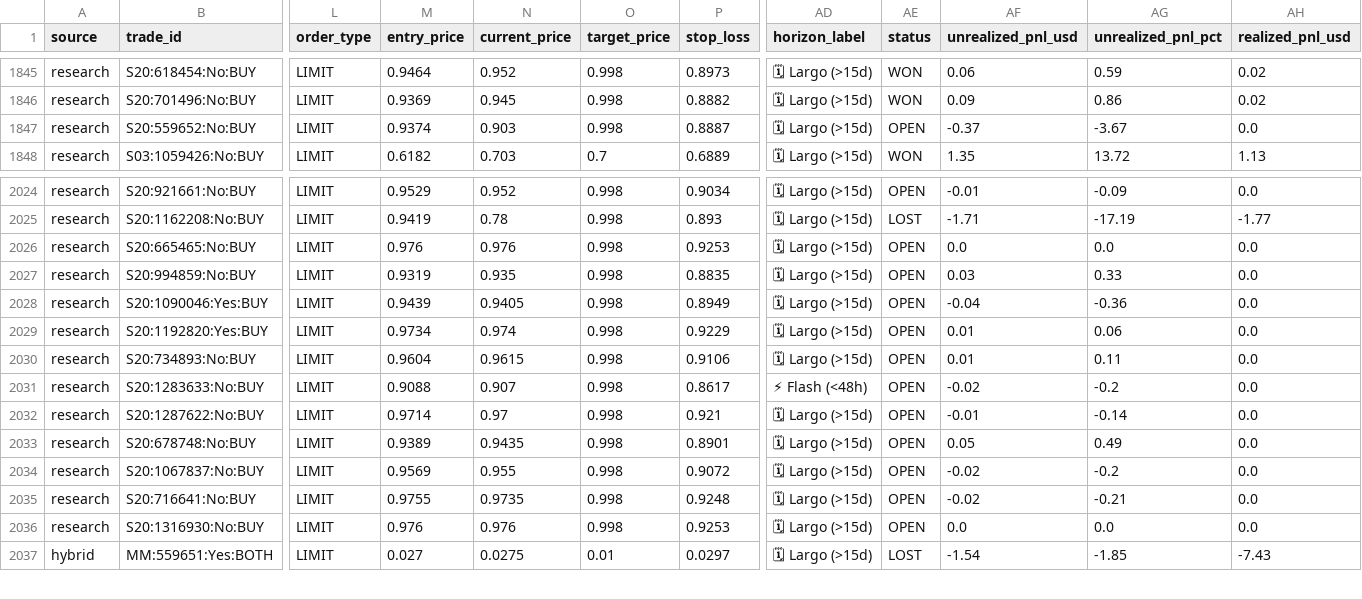
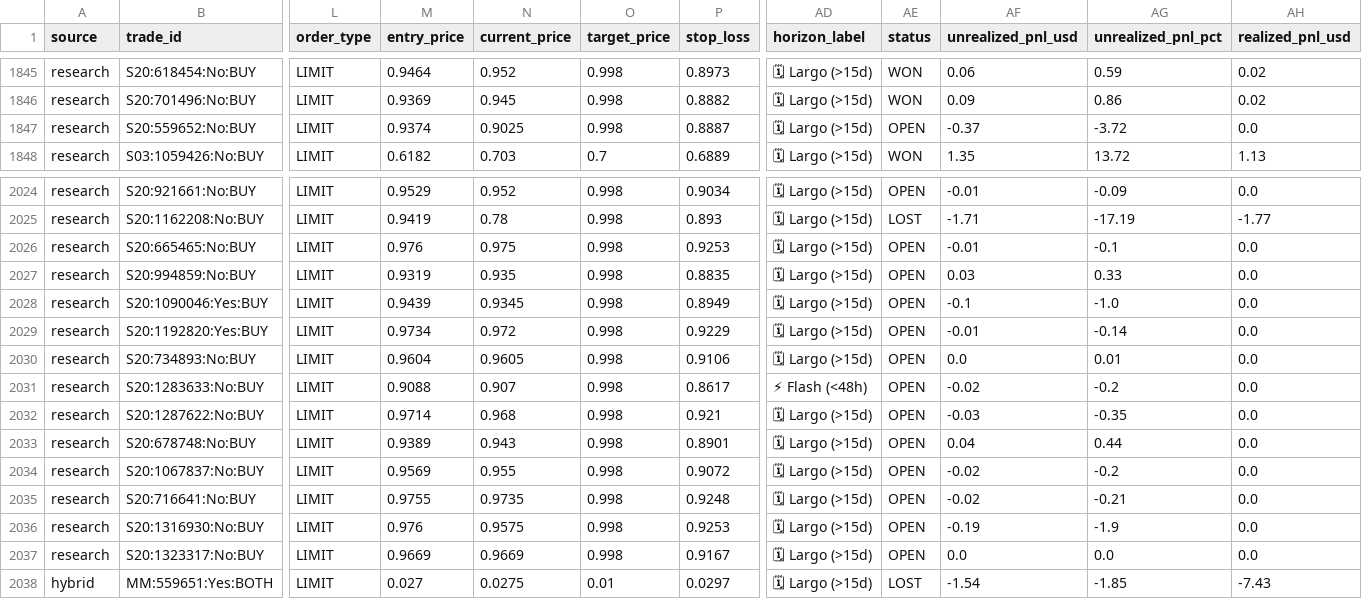
Before and after one commit to aguamarinac2-netizen/quant-polymarket-trackrecord, a CSV file: trades_all.csv, drawn as a sheet; only a part is shown, gaps mark what is left out; rows hold the shown columns only; the diff covers the shown part only; the diff names each change by its address in the sheet, - before the commit and + after, or states it on an @@ line.

```diff
--- a/trades_all.csv
+++ b/trades_all.csv
-N1847 (current_price): 0.903
+N1847 (current_price): 0.9025
-AG1847 (unrealized_pnl_pct): -3.67
+AG1847 (unrealized_pnl_pct): -3.72
-N2026 (current_price): 0.976
+N2026 (current_price): 0.975
-AF2026 (unrealized_pnl_usd): 0.0
+AF2026 (unrealized_pnl_usd): -0.01
-AG2026 (unrealized_pnl_pct): 0.0
+AG2026 (unrealized_pnl_pct): -0.1
-N2028 (current_price): 0.9405
+N2028 (current_price): 0.9345
-AF2028 (unrealized_pnl_usd): -0.04
+AF2028 (unrealized_pnl_usd): -0.1
-AG2028 (unrealized_pnl_pct): -0.36
+AG2028 (unrealized_pnl_pct): -1.0
-N2029 (current_price): 0.974
+N2029 (current_price): 0.972
-AF2029 (unrealized_pnl_usd): 0.01
+AF2029 (unrealized_pnl_usd): -0.01
-AG2029 (unrealized_pnl_pct): 0.06
+AG2029 (unrealized_pnl_pct): -0.14
-N2030 (current_price): 0.9615
+N2030 (current_price): 0.9605
-AF2030 (unrealized_pnl_usd): 0.01
+AF2030 (unrealized_pnl_usd): 0.0
-AG2030 (unrealized_pnl_pct): 0.11
+AG2030 (unrealized_pnl_pct): 0.01
-N2032 (current_price): 0.97
+N2032 (current_price): 0.968
-AF2032 (unrealized_pnl_usd): -0.01
+AF2032 (unrealized_pnl_usd): -0.03
-AG2032 (unrealized_pnl_pct): -0.14
+AG2032 (unrealized_pnl_pct): -0.35
-N2033 (current_price): 0.9435
+N2033 (current_price): 0.943
-AF2033 (unrealized_pnl_usd): 0.05
+AF2033 (unrealized_pnl_usd): 0.04
-AG2033 (unrealized_pnl_pct): 0.49
+AG2033 (unrealized_pnl_pct): 0.44
-N2036 (current_price): 0.976
+N2036 (current_price): 0.9575
-AF2036 (unrealized_pnl_usd): 0.0
+AF2036 (unrealized_pnl_usd): -0.19
-AG2036 (unrealized_pnl_pct): 0.0
+AG2036 (unrealized_pnl_pct): -1.9
+row 2037: research | S20:1323317:No:BUY | LIMIT | 0.9669 | 0.9669 | 0.998 | 0.9167 | 🗓 Largo (>15d) | OPEN | 0.0 | 0.0 | 0.0
```
Also changed, not shown: 11 edited cells elsewhere in this file, 7 other files.
